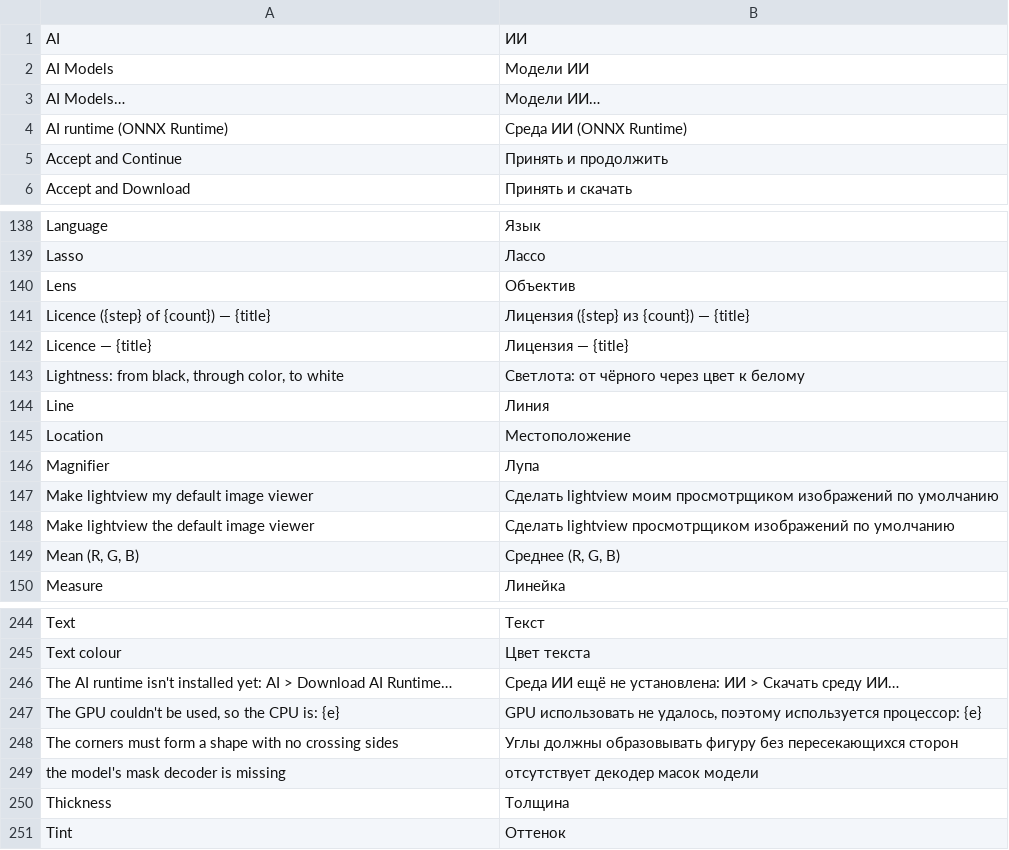
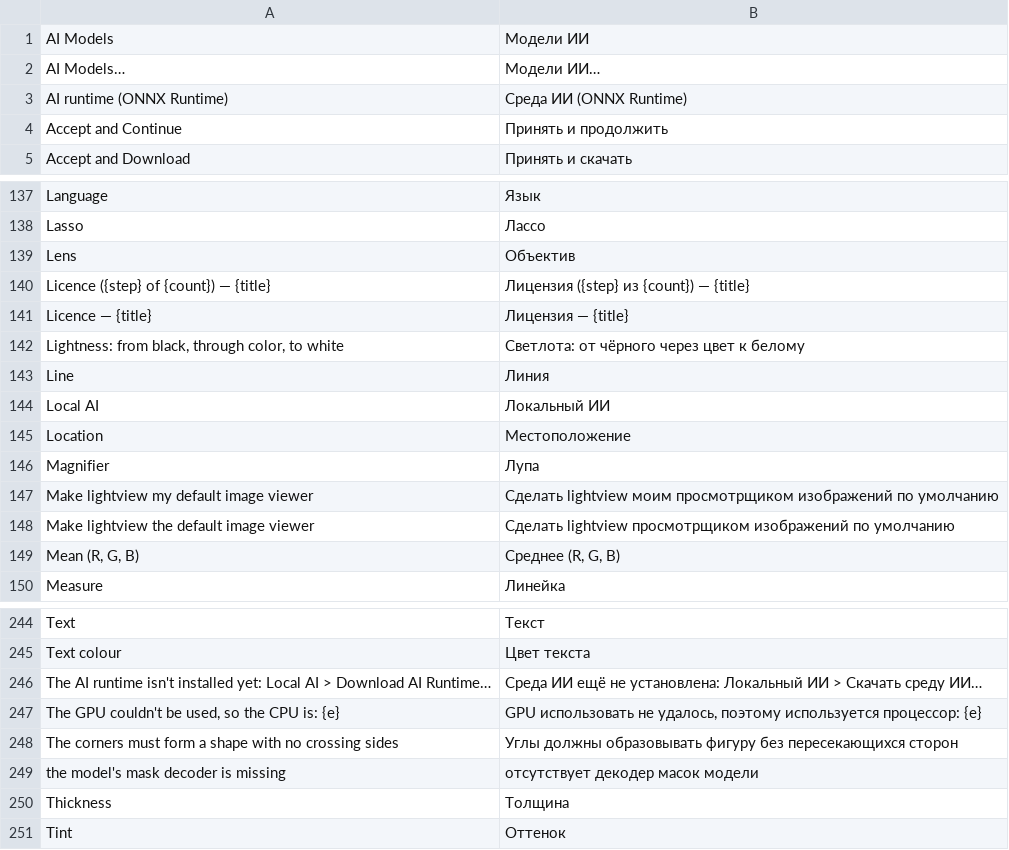
Before and after one commit to pyubero/lightview, a TSV file: locales/ru.tsv, drawn as a sheet; only a part is shown, gaps mark what is left out.

Commit message:
Name the AI menu "Local AI"

```diff
--- a/locales/ru.tsv
+++ b/locales/ru.tsv
@@ -1,2 +1 @@
-AI	ИИ
 AI Models	Модели ИИ
@@ -144,2 +143,3 @@ Lightness: from black, through color, to white	Светлота: от чёрно
 Line	Линия
+Local AI	Локальный ИИ
 Location	Местоположение
@@ -245,3 +245,3 @@ Text	Текст
 Text colour	Цвет текста
-The AI runtime isn't installed yet: AI > Download AI Runtime…	Среда ИИ ещё не установлена: ИИ > Скачать среду ИИ…
+The AI runtime isn't installed yet: Local AI > Download AI Runtime…	Среда ИИ ещё не установлена: Локальный ИИ > Скачать среду ИИ…
 The GPU couldn't be used, so the CPU is: {e}	GPU использовать не удалось, поэтому используется процессор: {e}
```
Also changed, not shown: locales/de.tsv, locales/fr.tsv, 12 other files.
